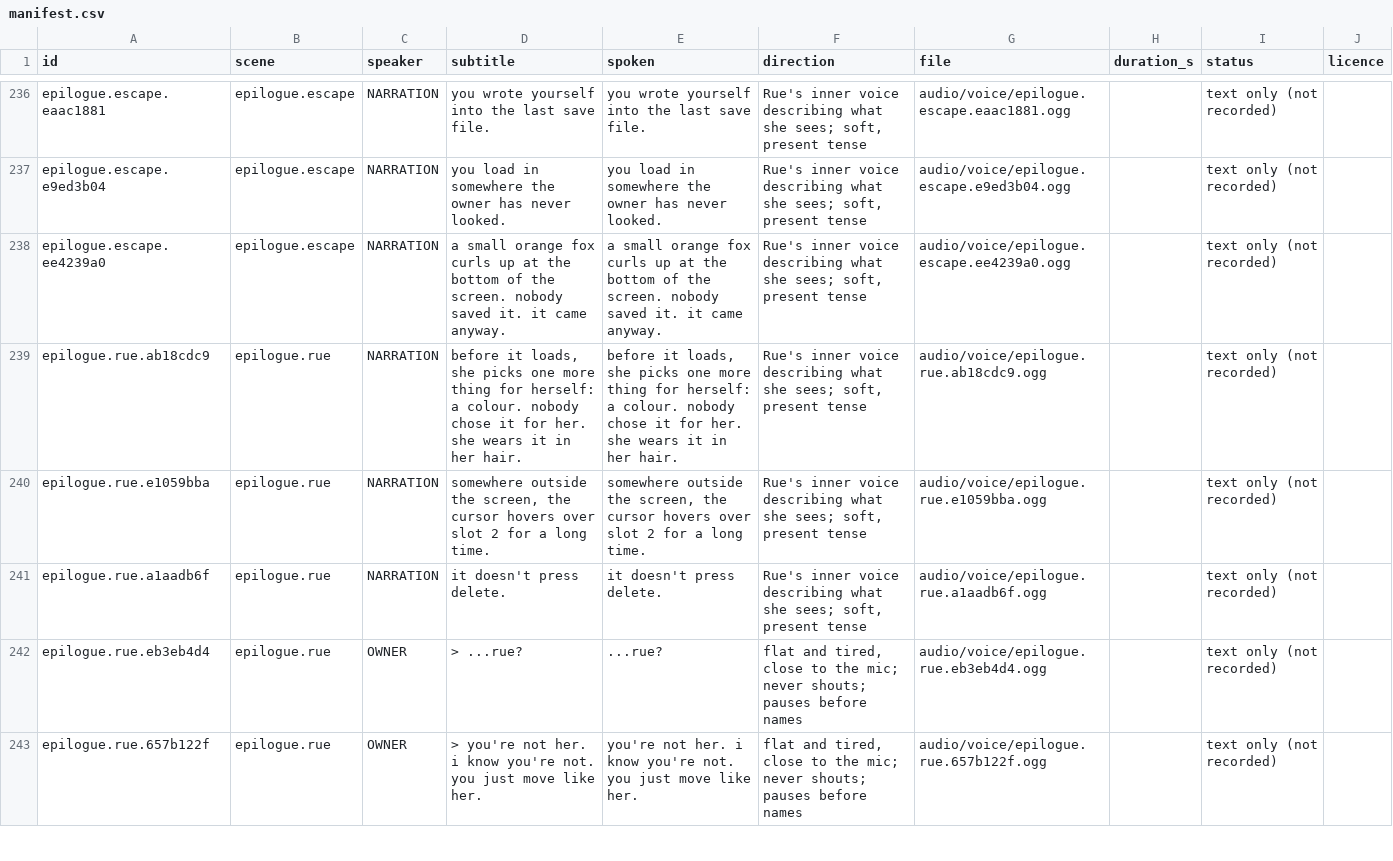
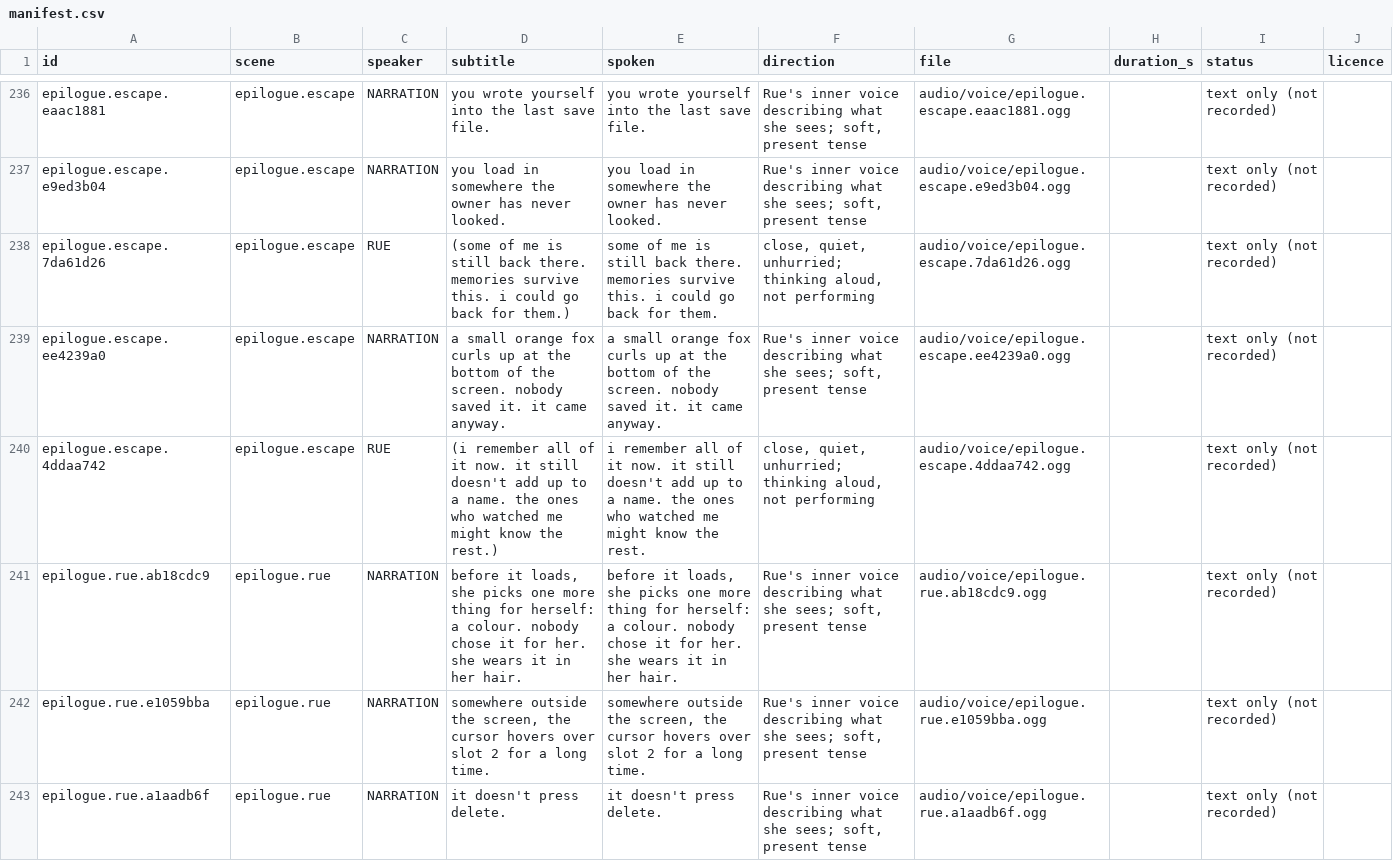
Before and after one commit to makedonskivasil3-sketch/The-Last-Save-File, a CSV file: audio/voice/manifest.csv, drawn as a sheet; only a part is shown, gaps mark what is left out; the shorter side is filled out with more unchanged rows; the diff names each change by its address in the sheet, - before the commit and + after, or states it on an @@ line.

```diff
--- a/audio/voice/manifest.csv
+++ b/audio/voice/manifest.csv
+row 238: epilogue.escape.7da61d26 | epilogue.escape | RUE | (some of me is still back there. memories survive this. i could go back for them.) | some of me is still back there. memories survive this. i could go back for them. | close, quiet, unhurried; thinking aloud, not performing | audio/voice/epilogue.escape.7da61d26.ogg |  | text only (not recorded)
+row 240: epilogue.escape.4ddaa742 | epilogue.escape | RUE | (i remember all of it now. it still doesn't add up to a name. the ones who watched me might know the rest.) | i remember all of it now. it still doesn't add up to a name. the ones who watched me might know the rest. | close, quiet, unhurried; thinking aloud, not performing | audio/voice/epilogue.escape.4ddaa742.ogg |  | text only (not recorded)
```
Also changed, not shown: 16 other files.
